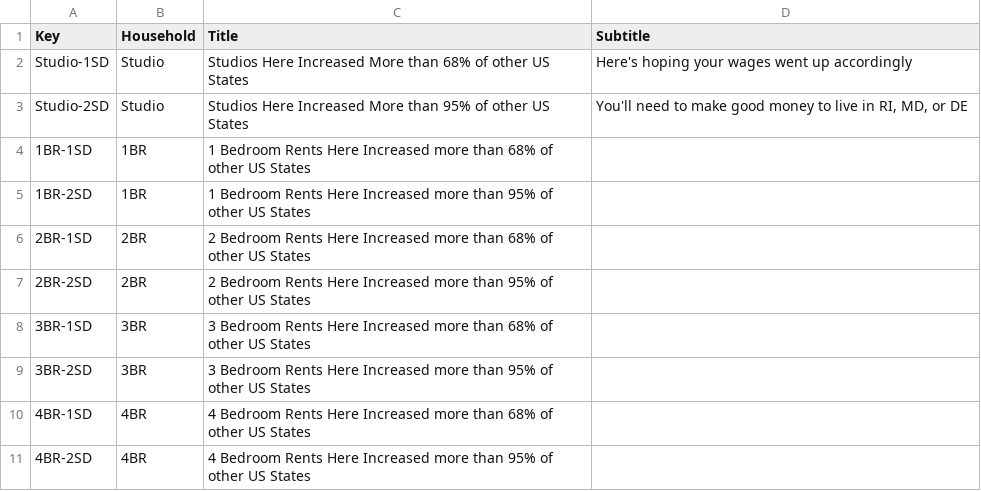
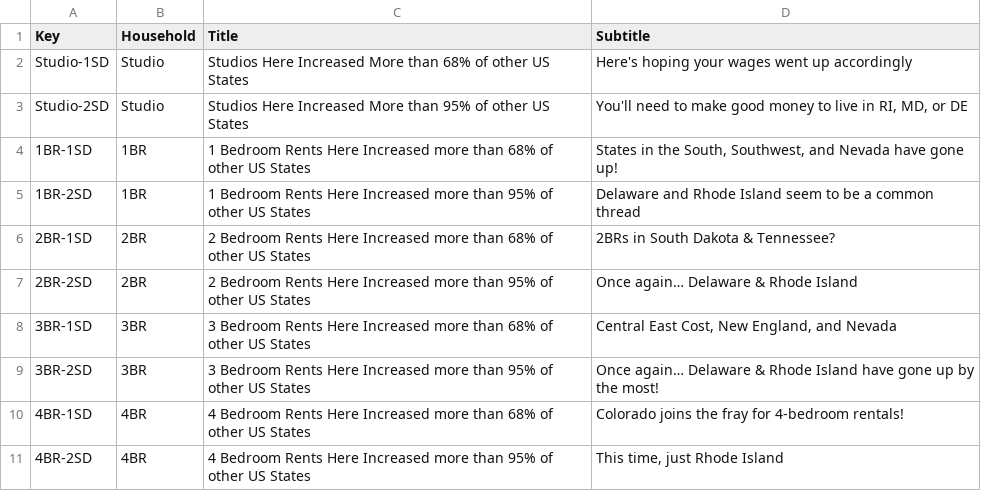
Before and after one commit to pconnell/HousingMarket, a CSV file: Title Subtitle.csv, drawn as a sheet.

Commit message:
Updated Titles / Subtitles

```diff
--- a/Title Subtitle.csv
+++ b/Title Subtitle.csv
@@ -3,9 +3,9 @@ Studio-1SD,Studio,Studios Here Increased More than 68% of other US States,Here's
 Studio-2SD,Studio,Studios Here Increased More than 95% of other US States,"You'll need to make good money to live in RI, MD, or DE"
-1BR-1SD,1BR,1 Bedroom Rents Here Increased more than 68% of other US States,
-1BR-2SD,1BR,1 Bedroom Rents Here Increased more than 95% of other US States,
-2BR-1SD,2BR,2 Bedroom Rents Here Increased more than 68% of other US States,
-2BR-2SD,2BR,2 Bedroom Rents Here Increased more than 95% of other US States,
-3BR-1SD,3BR,3 Bedroom Rents Here Increased more than 68% of other US States,
-3BR-2SD,3BR,3 Bedroom Rents Here Increased more than 95% of other US States,
-4BR-1SD,4BR,4 Bedroom Rents Here Increased more than 68% of other US States,
-4BR-2SD,4BR,4 Bedroom Rents Here Increased more than 95% of other US States,
+1BR-1SD,1BR,1 Bedroom Rents Here Increased more than 68% of other US States,"States in the South, Southwest, and Nevada have gone up!"
+1BR-2SD,1BR,1 Bedroom Rents Here Increased more than 95% of other US States,Delaware and Rhode Island seem to be a common thread
+2BR-1SD,2BR,2 Bedroom Rents Here Increased more than 68% of other US States,2BRs in South Dakota & Tennessee?
+2BR-2SD,2BR,2 Bedroom Rents Here Increased more than 95% of other US States,Once again… Delaware & Rhode Island
+3BR-1SD,3BR,3 Bedroom Rents Here Increased more than 68% of other US States,"Central East Cost, New England, and Nevada"
+3BR-2SD,3BR,3 Bedroom Rents Here Increased more than 95% of other US States,Once again… Delaware & Rhode Island have gone up by the most!
+4BR-1SD,4BR,4 Bedroom Rents Here Increased more than 68% of other US States,Colorado joins the fray for 4-bedroom rentals!
+4BR-2SD,4BR,4 Bedroom Rents Here Increased more than 95% of other US States,"This time, just Rhode Island"
```
Also changed, not shown: 1 other file.
